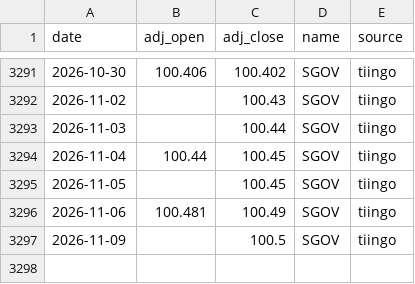
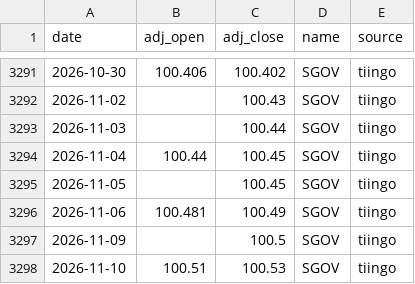
Before and after one commit to ravelab/l-etf, a CSV file: data/risk-sgov.csv, drawn as a sheet; only a part is shown, gaps mark what is left out; the diff names each change by its address in the sheet, - before the commit and + after, or states it on an @@ line.

Commit message:
chore(data): refresh generated artifacts

```diff
--- a/data/risk-sgov.csv
+++ b/data/risk-sgov.csv
+row 3298: 2026-11-10 | 100.51 | 100.53 | SGOV | tiingo
```
Also changed, not shown: data/etf-sso.csv, data/etf-tqqq.csv, 7 other files.
